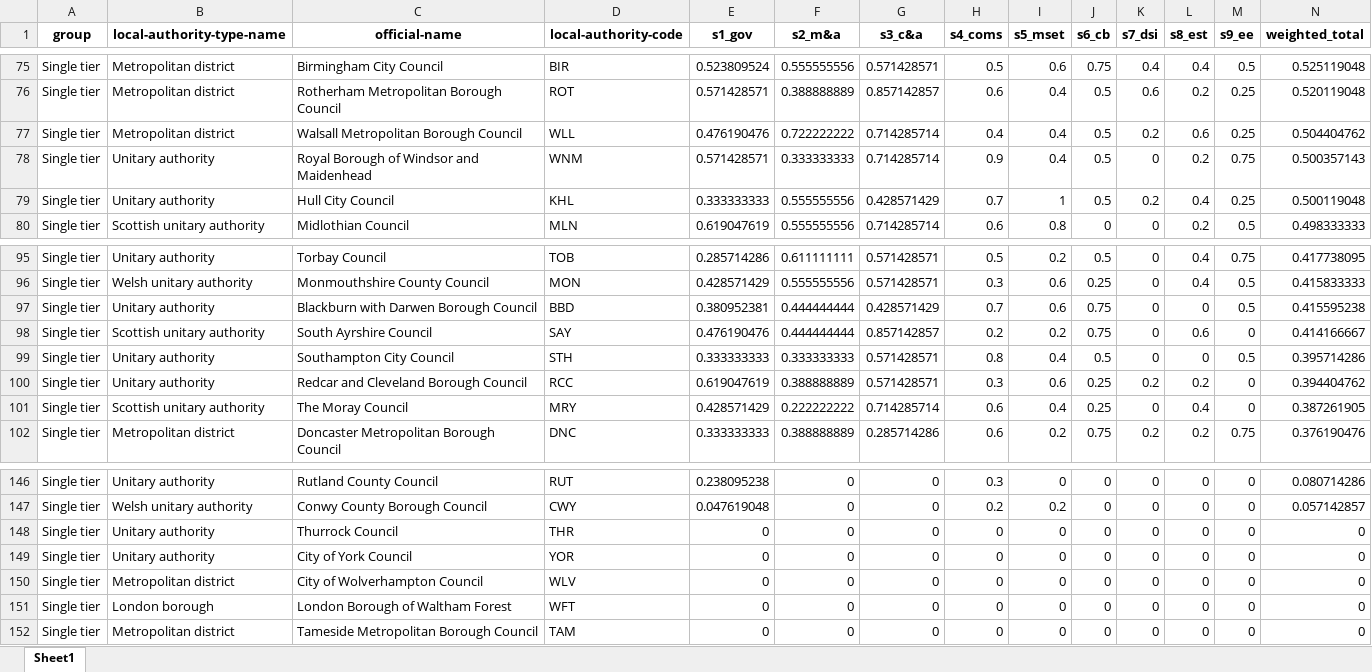
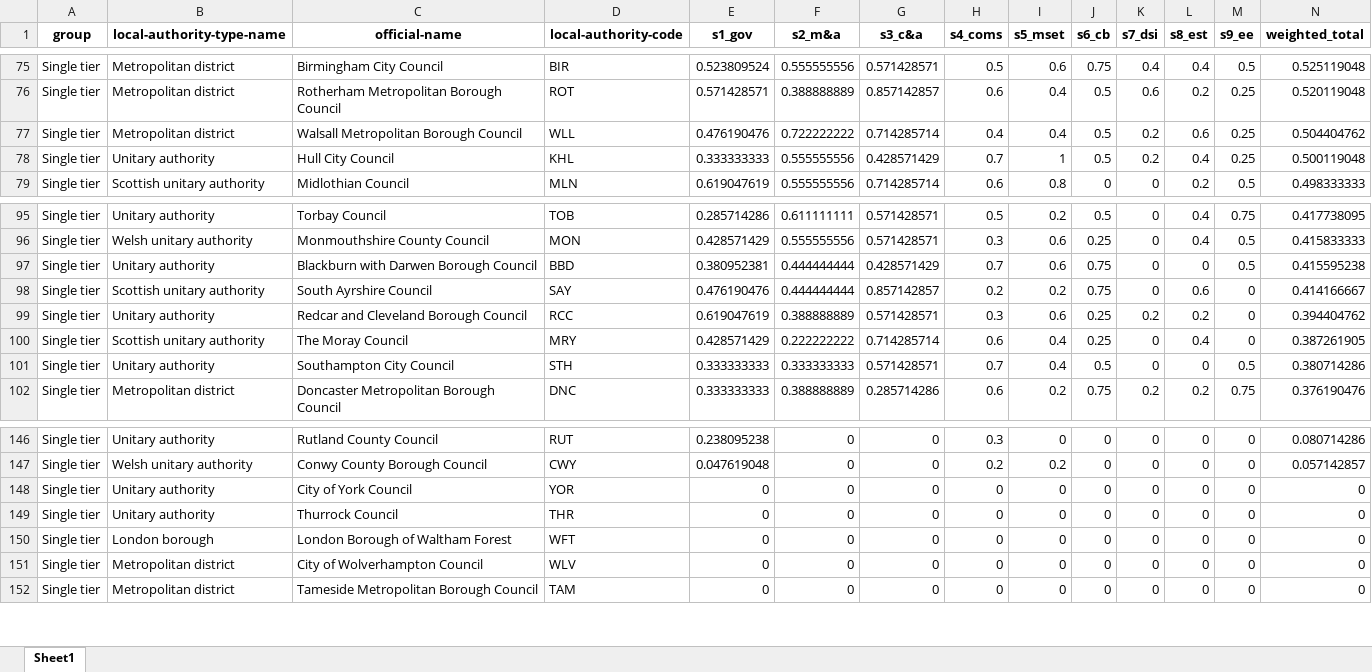
Before and after one commit to mysociety/climate_scorecard_data, an Excel workbook: 2021/single_tier.xlsx, sheet Sheet1, drawn as a sheet; only a part is shown, gaps mark what is left out; values as stored, in another font and other column widths than the file's, no borders; removed rows and columns are numbered as before the commit, all else as after; rows hold the shown columns only; the diff covers the shown part only; the diff names each change by its address in the sheet, - before the commit and + after, or states it on an @@ line.

```diff
--- a/2021/single_tier.xlsx (sheet Sheet1)
+++ b/2021/single_tier.xlsx (sheet Sheet1)
-row 78: Single tier | Unitary authority | Royal Borough of Windsor and Maidenhead | WNM | 0.571428571 | 0.333333333 | 0.714285714 | 0.9 | 0.4 | 0.5 | 0 | 0.2 | 0.75 | 0.500357143
-row 99: Single tier | Unitary authority | Southampton City Council | STH | 0.333333333 | 0.333333333 | 0.571428571 | 0.8 | 0.4 | 0.5 | 0 | 0 | 0.5 | 0.395714286
+row 101: Single tier | Unitary authority | Southampton City Council | STH | 0.333333333 | 0.333333333 | 0.571428571 | 0.7 | 0.4 | 0.5 | 0 | 0 | 0.5 | 0.380714286
@@ row 149 moved to row 148: Single tier @@
@@ row 151 moved to row 150: Single tier @@
```
Also changed, not shown: 6 added rows, 5 removed rows and 2 edited cells elsewhere in this sheet, 2021/combined_strategic_authorities.xlsx, 2021/county_councils.xlsx, 6 other files.
